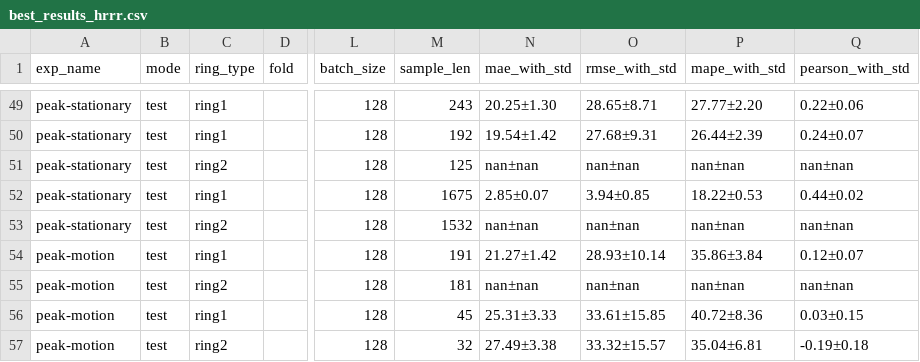
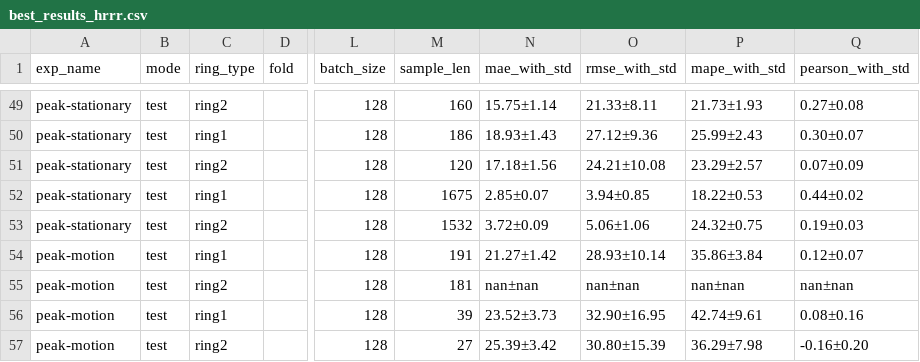
Before and after one commit to b55585wy/RingTool, a CSV file: best_results_hrrr.csv, drawn as a sheet; only a part is shown, gaps mark what is left out; the diff covers the shown part only; the diff names each change by its address in the sheet, - before the commit and + after, or states it on an @@ line.

```diff
--- a/best_results_hrrr.csv
+++ b/best_results_hrrr.csv
-C49 (ring_type): ring1
+C49 (ring_type): ring2
-M49 (sample_len): 243
+M49 (sample_len): 160
-N49 (mae_with_std): 20.25±1.30
+N49 (mae_with_std): 15.75±1.14
-O49 (rmse_with_std): 28.65±8.71
+O49 (rmse_with_std): 21.33±8.11
-P49 (mape_with_std): 27.77±2.20
+P49 (mape_with_std): 21.73±1.93
-Q49 (pearson_with_std): 0.22±0.06
+Q49 (pearson_with_std): 0.27±0.08
-M50 (sample_len): 192
+M50 (sample_len): 186
-N50 (mae_with_std): 19.54±1.42
+N50 (mae_with_std): 18.93±1.43
-O50 (rmse_with_std): 27.68±9.31
+O50 (rmse_with_std): 27.12±9.36
-P50 (mape_with_std): 26.44±2.39
+P50 (mape_with_std): 25.99±2.43
-Q50 (pearson_with_std): 0.24±0.07
+Q50 (pearson_with_std): 0.30±0.07
-M51 (sample_len): 125
+M51 (sample_len): 120
-N51 (mae_with_std): nan±nan
+N51 (mae_with_std): 17.18±1.56
-O51 (rmse_with_std): nan±nan
+O51 (rmse_with_std): 24.21±10.08
-P51 (mape_with_std): nan±nan
+P51 (mape_with_std): 23.29±2.57
-Q51 (pearson_with_std): nan±nan
+Q51 (pearson_with_std): 0.07±0.09
-N53 (mae_with_std): nan±nan
+N53 (mae_with_std): 3.72±0.09
-O53 (rmse_with_std): nan±nan
+O53 (rmse_with_std): 5.06±1.06
-P53 (mape_with_std): nan±nan
+P53 (mape_with_std): 24.32±0.75
-Q53 (pearson_with_std): nan±nan
+Q53 (pearson_with_std): 0.19±0.03
-M56 (sample_len): 45
+M56 (sample_len): 39
-N56 (mae_with_std): 25.31±3.33
+N56 (mae_with_std): 23.52±3.73
-O56 (rmse_with_std): 33.61±15.85
+O56 (rmse_with_std): 32.90±16.95
-P56 (mape_with_std): 40.72±8.36
+P56 (mape_with_std): 42.74±9.61
-Q56 (pearson_with_std): 0.03±0.15
+Q56 (pearson_with_std): 0.08±0.16
-M57 (sample_len): 32
+M57 (sample_len): 27
-N57 (mae_with_std): 27.49±3.38
+N57 (mae_with_std): 25.39±3.42
-O57 (rmse_with_std): 33.32±15.57
+O57 (rmse_with_std): 30.80±15.39
-P57 (mape_with_std): 35.04±6.81
+P57 (mape_with_std): 36.29±7.98
-Q57 (pearson_with_std): -0.19±0.18
+Q57 (pearson_with_std): -0.16±0.20
```
Also changed, not shown: 84 edited cells elsewhere in this file, 29 other files.
